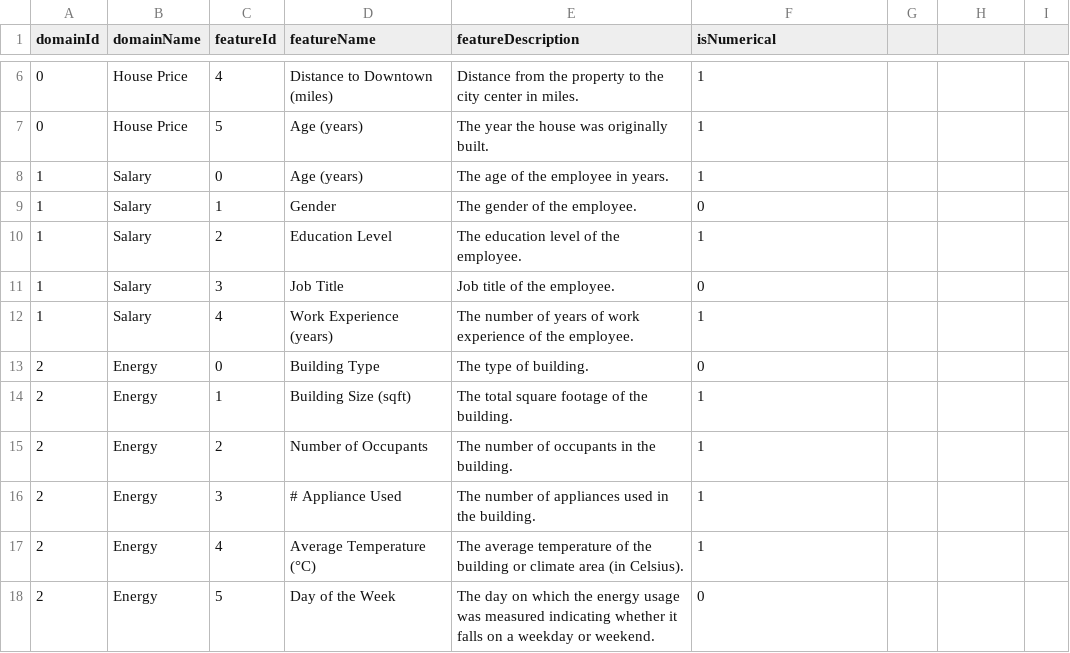
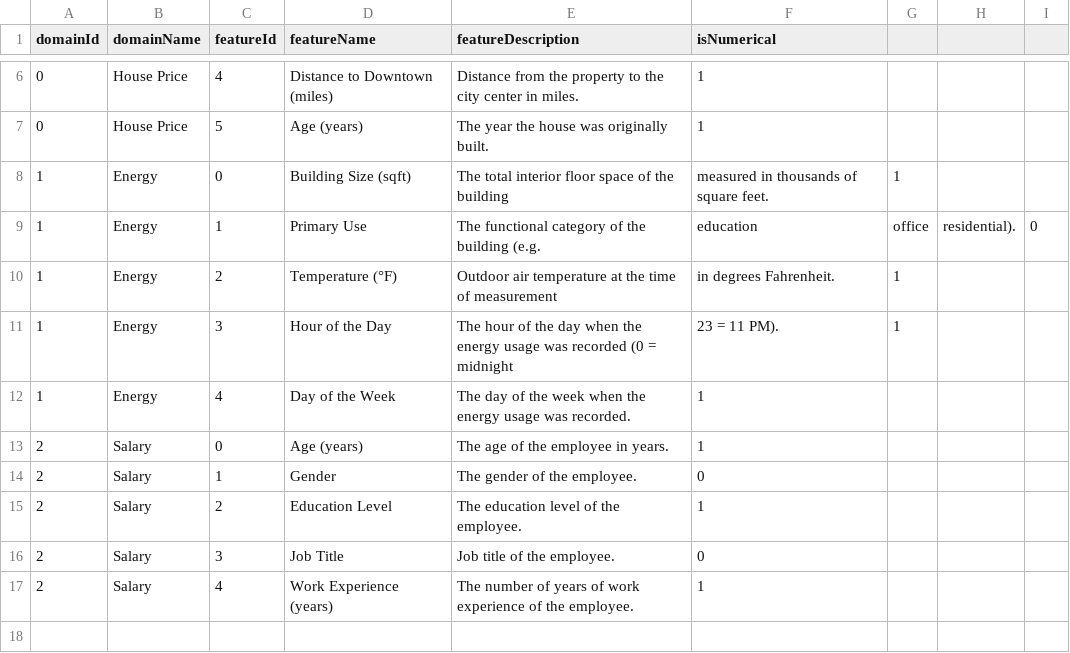
Before and after one commit to Yvonnefanf/Yvonnefanf.github.io, a CSV file: ComparableXAI/data/metadata.csv, drawn as a sheet; only a part is shown, gaps mark what is left out.

```diff
--- a/ComparableXAI/data/metadata.csv
+++ b/ComparableXAI/data/metadata.csv
@@ -7,12 +7,11 @@ domainId,domainName,featureId,featureName,featureDescription,isNumerical
 0,House Price,5,Age (years),The year the house was originally built.,1
-1,Salary,0,Age (years),The age of the employee in years.,1
-1,Salary,1,Gender,The gender of the employee.,0
-1,Salary,2,Education Level,The education level of the employee.,1
-1,Salary,3,Job Title,Job title of the employee.,0
-1,Salary,4,Work Experience (years),The number of years of work experience of the employee.,1
-2,Energy,0,Building Type,The type of building.,0
-2,Energy,1,Building Size (sqft),The total square footage of the building.,1
-2,Energy,2,Number of Occupants,The number of occupants in the building.,1
-2,Energy,3,# Appliance Used,The number of appliances used in the building.,1
-2,Energy,4,Average Temperature (°C),The average temperature of the building or climate area (in Celsius).,1
-2,Energy,5,Day of the Week,The day on which the energy usage was measured indicating whether it falls on a weekday or weekend.,0
+1,Energy,0,Building Size (sqft),The total interior floor space of the building, measured in thousands of square feet.,1
+1,Energy,1,Primary Use,The functional category of the building (e.g., education, office, residential).,0
+1,Energy,2,Temperature (°F),Outdoor air temperature at the time of measurement, in degrees Fahrenheit.,1
+1,Energy,3,Hour of the Day,The hour of the day when the energy usage was recorded (0 = midnight, 23 = 11 PM).,1
+1,Energy,4,Day of the Week,The day of the week when the energy usage was recorded.,1
+2,Salary,0,Age (years),The age of the employee in years.,1
+2,Salary,1,Gender,The gender of the employee.,0
+2,Salary,2,Education Level,The education level of the employee.,1
+2,Salary,3,Job Title,Job title of the employee.,0
+2,Salary,4,Work Experience (years),The number of years of work experience of the employee.,1
```
Also changed, not shown: ComparableXAI/data/comparables.csv, ComparableXAI/data/domain_metadata.csv, 8 other files.
